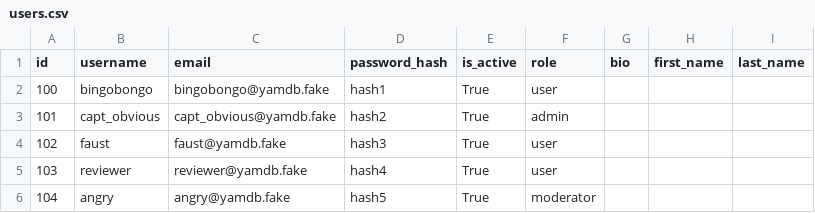
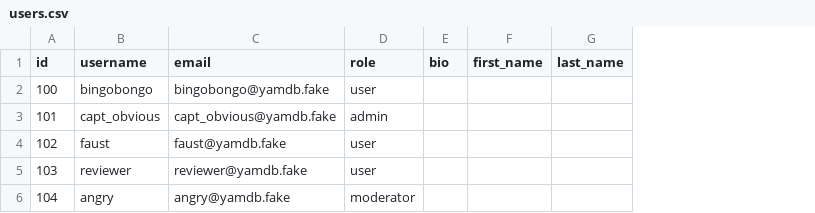
Before and after one commit to sanfootball/api_yamdb, a CSV file: api_yamdb/static/data/users.csv, drawn as a sheet; the diff names each change by its address in the sheet, - before the commit and + after, or states it on an @@ line.

```diff
--- a/api_yamdb/static/data/users.csv
+++ b/api_yamdb/static/data/users.csv
-column D (password_hash), rows 2-6: hash1 | hash2 | hash3 | hash4 | hash5
-column E (is_active), rows 2-6: all True
```
Also changed, not shown: api_yamdb/static/data/review.csv, 9 other files.
